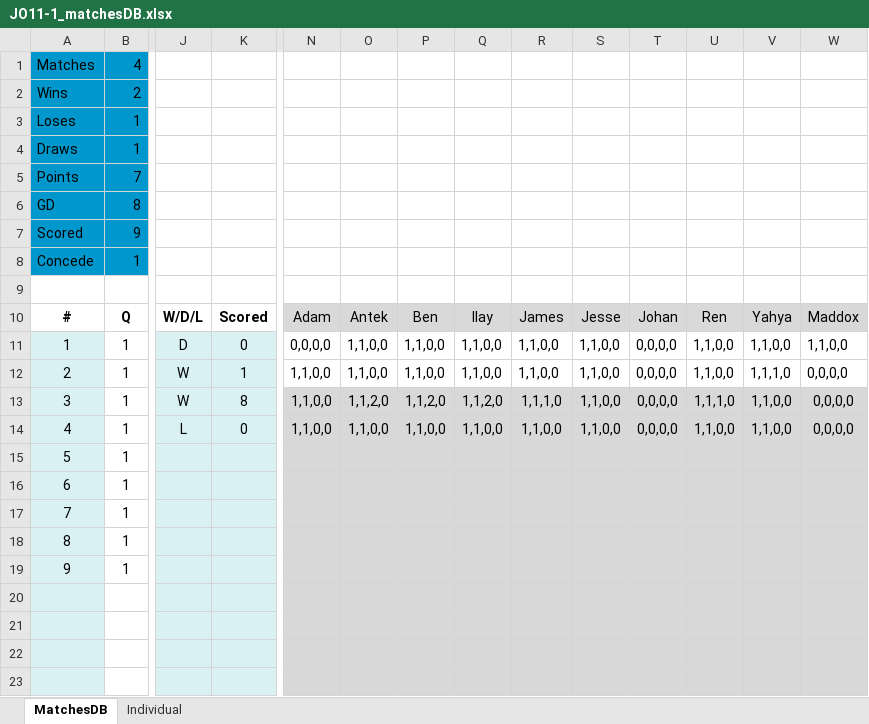
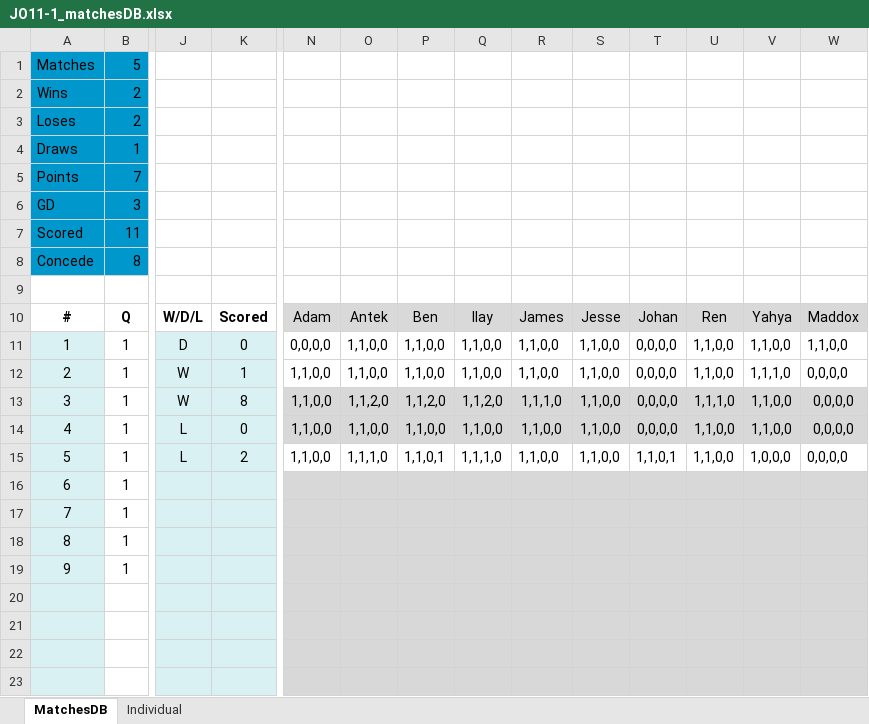
Before and after one commit to sifo-12/rkavic, an Excel workbook: JO11-1/JO11-1_matchesDB.xlsx, sheet MatchesDB, drawn as a sheet; only a part is shown, gaps mark what is left out; values as stored, in another font and other column widths than the file's, no borders; the diff covers the shown part only; the diff names each change by its address in the sheet, - before the commit and + after, or states it on an @@ line.

```diff
--- a/JO11-1/JO11-1_matchesDB.xlsx (sheet MatchesDB)
+++ b/JO11-1/JO11-1_matchesDB.xlsx (sheet MatchesDB)
-B1: 4
+B1: 5
-B3: 1
+B3: 2
-B6: 8
+B6: 3
-B7: 9
+B7: 11
-B8: 1
+B8: 8
-J15: (empty)
+J15: L
-K15: (empty)
+K15: 2
-N15: (empty)
+N15: 1,1,0,0
-N15:W15 fill: #D8D8D8
+N15:W15 fill: none
-O15: (empty)
+O15: 1,1,1,0
-P15: (empty)
+P15: 1,1,0,1
-Q15: (empty)
+Q15: 1,1,1,0
-R15: (empty)
+R15: 1,1,0,0
-S15: (empty)
+S15: 1,1,0,0
-T15: (empty)
+T15: 1,1,0,1
-U15: (empty)
+U15: 1,1,0,0
-V15: (empty)
+V15: 1,0,0,0
-W15: (empty)
+W15: 0,0,0,0
```
Also changed, not shown: 25 edited cells elsewhere in this sheet, sheet Individual.
